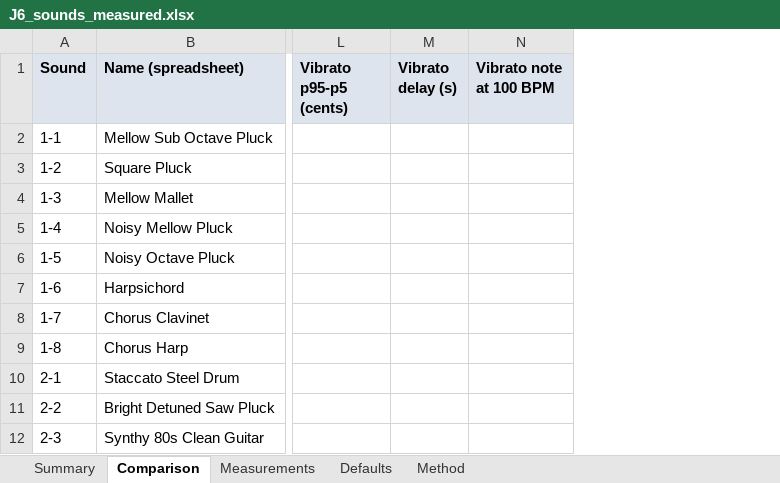
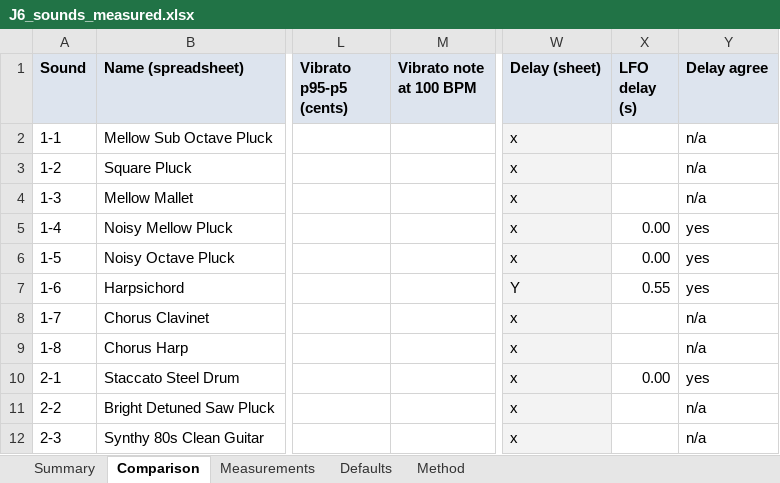
Before and after one commit to liotier/RolandStuff, an Excel workbook: J-6/results/J6_sounds_measured.xlsx, sheet Comparison, drawn as a sheet; only a part is shown, gaps mark what is left out; values as stored, in another font and other column widths than the file's, no borders; removed rows and columns are numbered as before the commit, all else as after; the diff names each change by its address in the sheet, - before the commit and + after, or states it on an @@ line.

```diff
--- a/J-6/results/J6_sounds_measured.xlsx (sheet Comparison)
+++ b/J-6/results/J6_sounds_measured.xlsx (sheet Comparison)
-column M (Vibrato delay (s)), empty
+column W (Delay (sheet)), rows 2-12: x | x | x | x | x | Y | x | x | x | x | x
+column X (LFO delay (s)), rows 5-10: 0.00 | 0.00 | 0.55 |  |  | 0.00
+column Y (Delay agree), rows 2-12: n/a | n/a | n/a | yes | yes | yes | n/a | n/a | yes | n/a | n/a
```
Also changed, not shown: sheet Measurements, sheet Method, sheet Summary, formulas that keep their value, 13 other files.
